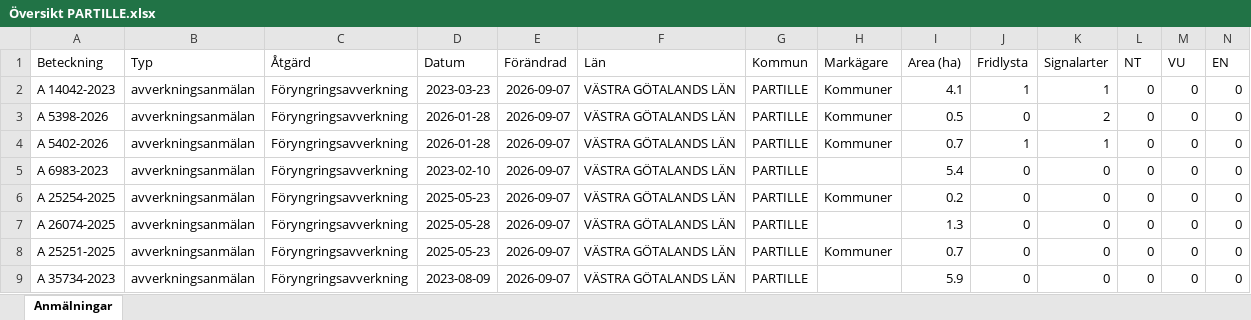
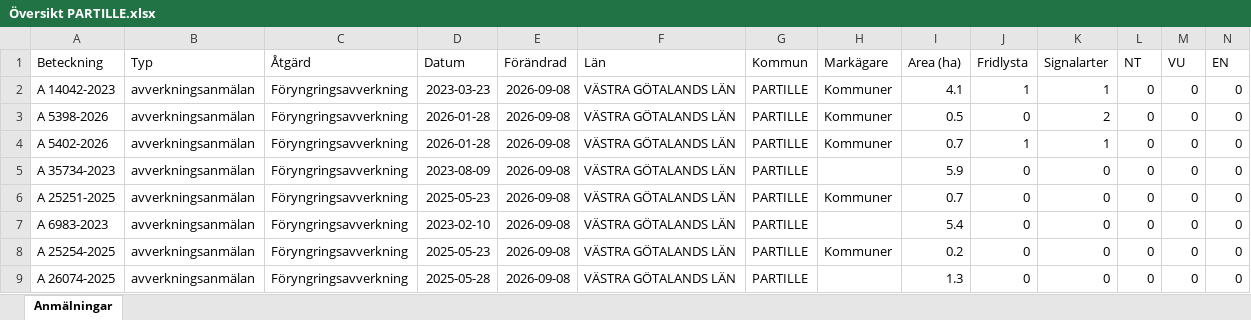
Before and after one commit to klasma/Logging_1402, an Excel workbook: Översikt PARTILLE.xlsx, sheet Anmälningar, drawn as a sheet; only a part is shown; values as stored, in another font and other column widths than the file's, no borders; removed rows and columns are numbered as before the commit, all else as after; rows hold the shown columns only; the diff names each change by its address in the sheet, - before the commit and + after, or states it on an @@ line.

```diff
--- a/Översikt PARTILLE.xlsx (sheet Anmälningar)
+++ b/Översikt PARTILLE.xlsx (sheet Anmälningar)
-E2:E4 (Förändrad): 2026-09-07
+E2:E4 (Förändrad): 2026-09-08
+row 5: A 35734-2023 | avverkningsanmälan | Föryngringsavverkning | 2023-08-09 | 2026-09-08 | VÄSTRA GÖTALANDS LÄN | PARTILLE |  | 5.9 | 0 | 0 | 0 | 0 | 0
+row 6: A 25251-2025 | avverkningsanmälan | Föryngringsavverkning | 2025-05-23 | 2026-09-08 | VÄSTRA GÖTALANDS LÄN | PARTILLE | Kommuner | 0.7 | 0 | 0 | 0 | 0 | 0
-E7:E9 (Förändrad): 2026-09-07
+E7:E9 (Förändrad): 2026-09-08
-row 8: A 25251-2025 | avverkningsanmälan | Föryngringsavverkning | 2025-05-23 | 2026-09-07 | VÄSTRA GÖTALANDS LÄN | PARTILLE | Kommuner | 0.7 | 0 | 0 | 0 | 0 | 0
-row 9: A 35734-2023 | avverkningsanmälan | Föryngringsavverkning | 2023-08-09 | 2026-09-07 | VÄSTRA GÖTALANDS LÄN | PARTILLE |  | 5.9 | 0 | 0 | 0 | 0 | 0
```
Also changed, not shown: artfynd/A 14042-2023 artfynd.xlsx, artfynd/A 5398-2026 artfynd.xlsx, 14 other files.
